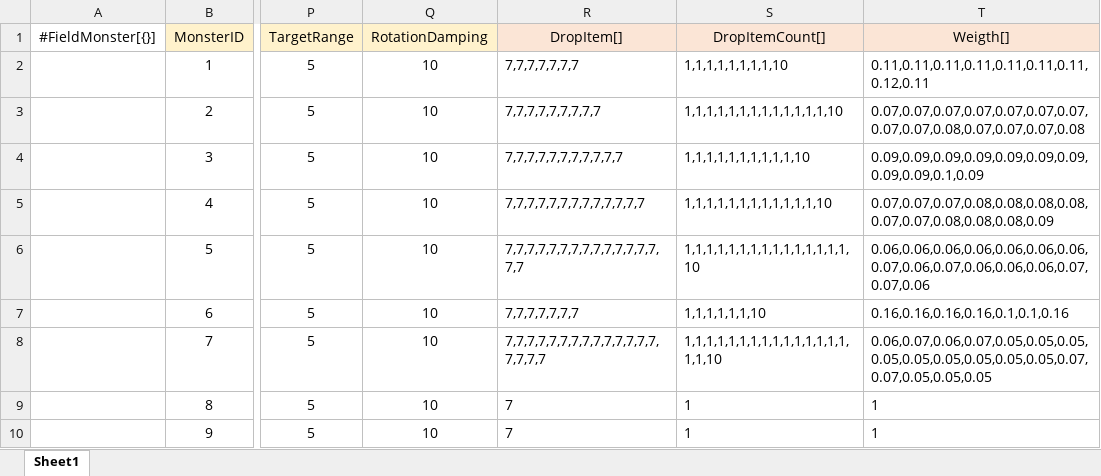
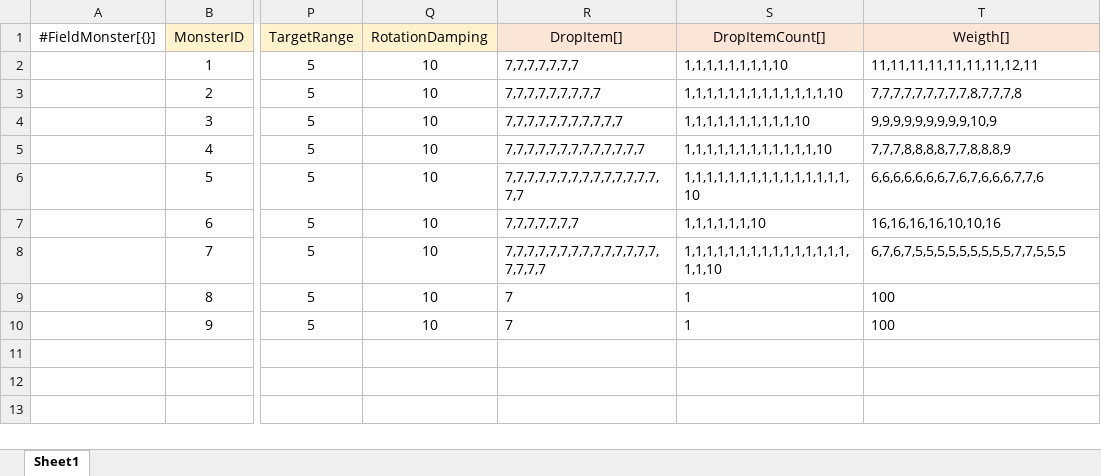
Before and after one commit to gunwonpark/Secret-of-Night, an Excel workbook: excel2json-master/FieldMonster_Data.xlsx, sheet Sheet1, drawn as a sheet; only a part is shown, gaps mark what is left out; values as stored, in another font and other column widths than the file's, no borders; the diff names each change by its address in the sheet, - before the commit and + after, or states it on an @@ line.

Commit message:
[Fix] 몬스터 가중치 데이터 수정

```diff
--- a/excel2json-master/FieldMonster_Data.xlsx (sheet Sheet1)
+++ b/excel2json-master/FieldMonster_Data.xlsx (sheet Sheet1)
-T2 (Weigth[]): 0.11,0.11,0.11,0.11,0.11,0.11,0.11,0.12,0.11
+T2 (Weigth[]): 11,11,11,11,11,11,11,12,11
-T3 (Weigth[]): 0.07,0.07,0.07,0.07,0.07,0.07,0.07,0.07,0.07,0.08,0.07,0.07,0.07,0.08
+T3 (Weigth[]): 7,7,7,7,7,7,7,7,7,8,7,7,7,8
-T4 (Weigth[]): 0.09,0.09,0.09,0.09,0.09,0.09,0.09,0.09,0.09,0.1,0.09
+T4 (Weigth[]): 9,9,9,9,9,9,9,9,9,10,9
-T5 (Weigth[]): 0.07,0.07,0.07,0.08,0.08,0.08,0.08,0.07,0.07,0.08,0.08,0.08,0.09
+T5 (Weigth[]): 7,7,7,8,8,8,8,7,7,8,8,8,9
-T6 (Weigth[]): 0.06,0.06,0.06,0.06,0.06,0.06,0.06,0.07,0.06,0.07,0.06,0.06,0.06,0.07,0.07,0.06
+T6 (Weigth[]): 6,6,6,6,6,6,6,7,6,7,6,6,6,7,7,6
-T7 (Weigth[]): 0.16,0.16,0.16,0.16,0.1,0.1,0.16
+T7 (Weigth[]): 16,16,16,16,10,10,16
-T8 (Weigth[]): 0.06,0.07,0.06,0.07,0.05,0.05,0.05,0.05,0.05,0.05,0.05,0.05,0.05,0.07,0.07,0.05,0.05,0.05
+T8 (Weigth[]): 6,7,6,7,5,5,5,5,5,5,5,5,5,7,7,5,5,5
-T9:T10 (Weigth[]): 1
+T9:T10 (Weigth[]): 100
```
